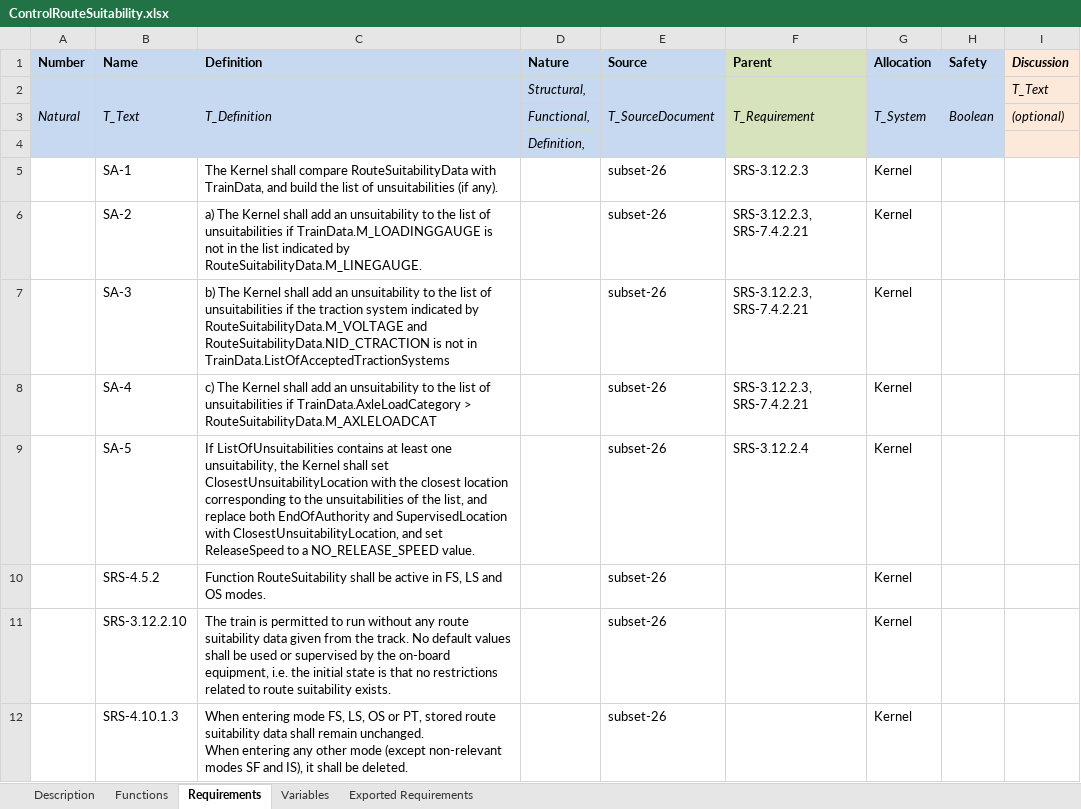
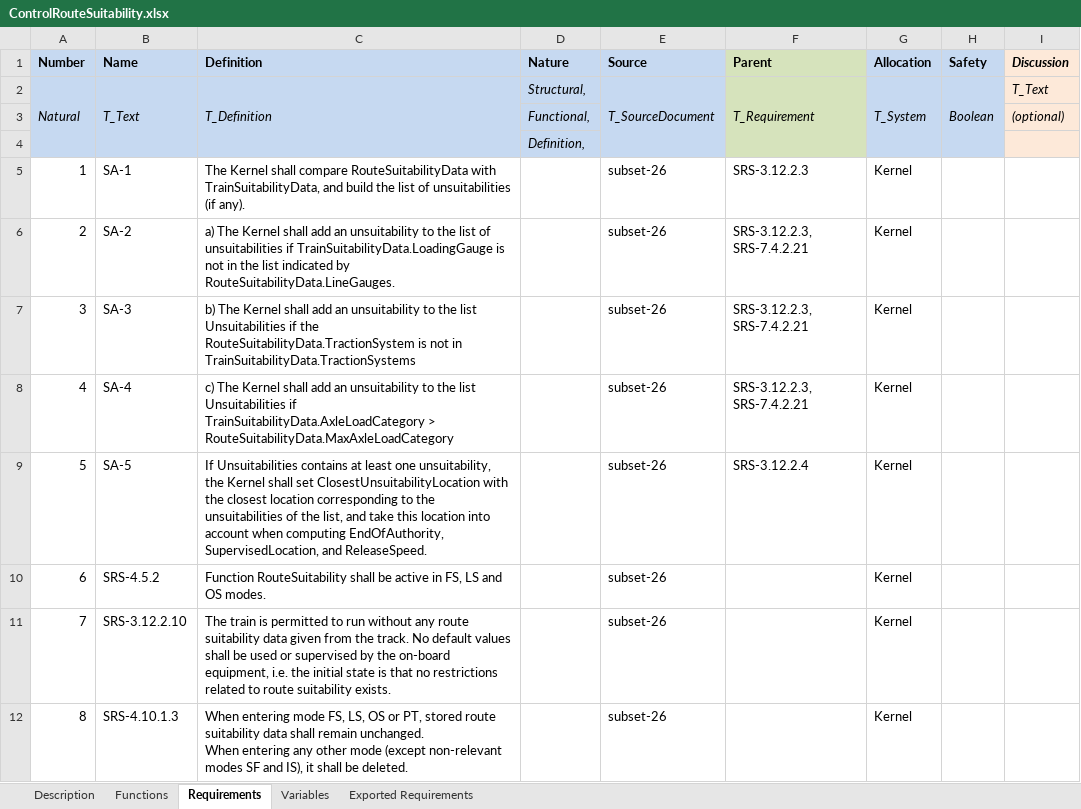
Before and after one commit to openETCS/SRS-Analysis, an Excel workbook: System Analysis/WorkingRepository/Group1/ControlRouteSuitability.xlsx, sheet Requirements, drawn as a sheet; values as stored, in another font and other column widths than the file's, no borders; the diff names each change by its address in the sheet, - before the commit and + after, or states it on an @@ line.

Commit message:
Updated ControlRouteSuitability and FilterInformationFromERTMSTrackside sheets.
Updated ControlRouteSuitability interfaces diagram.

```diff
--- a/System Analysis/WorkingRepository/Group1/ControlRouteSuitability.xlsx (sheet Requirements)
+++ b/System Analysis/WorkingRepository/Group1/ControlRouteSuitability.xlsx (sheet Requirements)
-A5 (Number): (empty)
+A5 (Number): 1
-C5 (Definition): …RouteSuitabilityData with TrainData, and build…
+C5 (Definition): …RouteSuitabilityData with TrainSuitabilityData, and build…
-A6 (Number): (empty)
+A6 (Number): 2
-C6 (Definition): …unsuitabilities if TrainData.M_LOADINGGAUGE is not in the list indicated by RouteSuitabilityData.M_LINEGAUGE.
+C6 (Definition): …unsuitabilities if TrainSuitabilityData.LoadingGauge is not in the list indicated by RouteSuitabilityData.LineGauges.
-A7 (Number): (empty)
+A7 (Number): 3
-C7 (Definition): …the list of unsuitabilities if the traction system indicated by RouteSuitabilityData.M_VOLTAGE and RouteSuitabilityData.NID_CTRACTION is not in TrainData.ListOfAcceptedTractionSystems
+C7 (Definition): …the list Unsuitabilities if the RouteSuitabilityData.TractionSystem is not in TrainSuitabilityData.TractionSystems
-A8 (Number): (empty)
+A8 (Number): 4
-C8 (Definition): …the list of unsuitabilities if TrainData.AxleLoadCategory > RouteSuitabilityData.M_AXLELOADCAT
+C8 (Definition): …the list Unsuitabilities if TrainSuitabilityData.AxleLoadCategory > RouteSuitabilityData.MaxAxleLoadCategory
-A9 (Number): (empty)
+A9 (Number): 5
-C9 (Definition): If ListOfUnsuitabilities contains at least one unsuitability, the Kernel shall set ClosestUnsuitabilityLocation with the closest location corresponding to the unsuitabilities of the list, and replace both EndOfAuthority and SupervisedLocation with ClosestUnsuitabilityLocation, and set ReleaseSpeed to a NO_RELEASE_SPEED value.
+C9 (Definition): If Unsuitabilities contains at least one unsuitability, the Kernel shall set ClosestUnsuitabilityLocation with the closest location corresponding to the unsuitabilities of the list, and take this location into account when computing EndOfAuthority, SupervisedLocation, and ReleaseSpeed.
-A10 (Number): (empty)
+A10 (Number): 6
-A11 (Number): (empty)
+A11 (Number): 7
-A12 (Number): (empty)
+A12 (Number): 8
```
Also changed, not shown: sheet Variables, sheet Functions, sheet Exported Requirements, sheet Description, charts or pictures, System Analysis/WorkingRepository/Group1/FilterInformationFromERTMSTrackside.xlsx, 1 other file.
